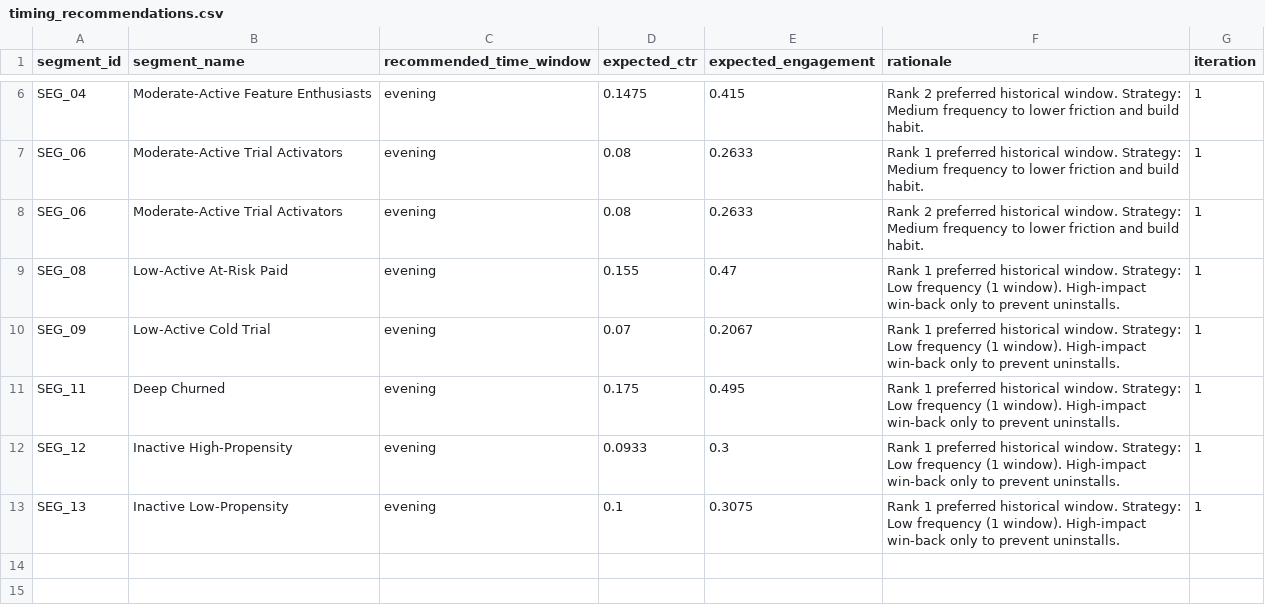
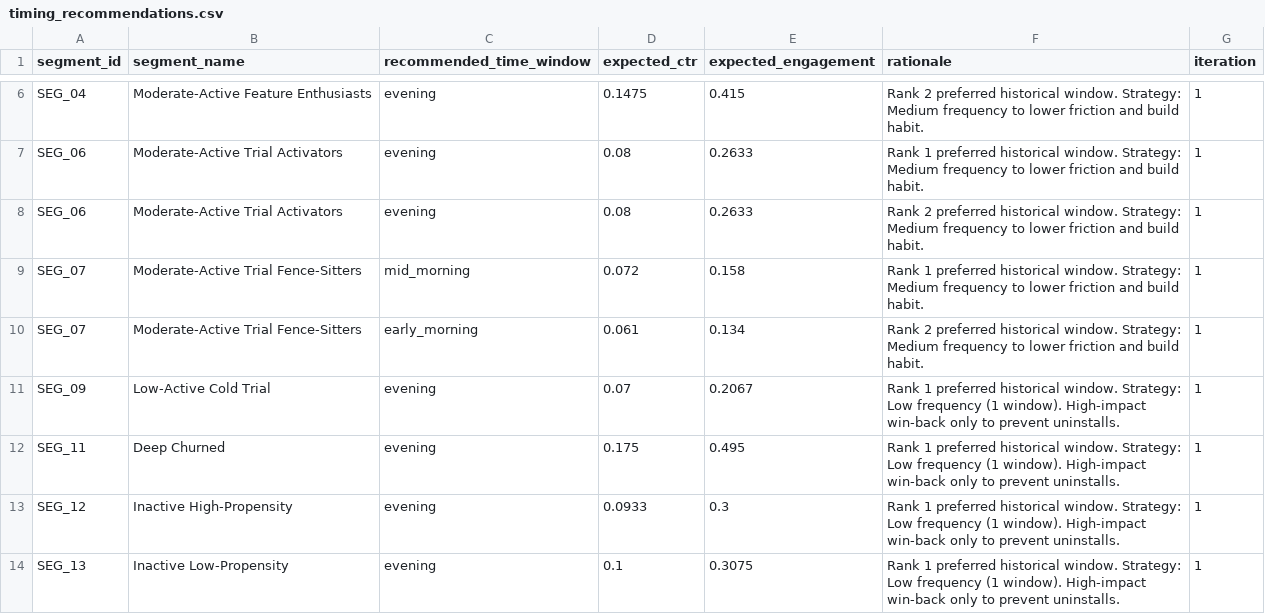
Before and after one commit to adumpster/Speakx_Aurora, a CSV file: iteration_1_after_learning/timing_recommendations.csv, drawn as a sheet; only a part is shown, gaps mark what is left out.

```diff
--- a/iteration_1_after_learning/timing_recommendations.csv
+++ b/iteration_1_after_learning/timing_recommendations.csv
@@ -8,3 +8,4 @@ SEG_06,Moderate-Active Trial Activators,evening,0.08,0.2633,Rank 1 preferred his
 SEG_06,Moderate-Active Trial Activators,evening,0.08,0.2633,Rank 2 preferred historical window. Strategy: Medium frequency to lower friction and build habit.,1
-SEG_08,Low-Active At-Risk Paid,evening,0.155,0.47,Rank 1 preferred historical window. Strategy: Low frequency (1 window). High-impact win-back only to prevent uninstalls.,1
+SEG_07,Moderate-Active Trial Fence-Sitters,mid_morning,0.072,0.158,Rank 1 preferred historical window. Strategy: Medium frequency to lower friction and build habit.,1
+SEG_07,Moderate-Active Trial Fence-Sitters,early_morning,0.061,0.134,Rank 2 preferred historical window. Strategy: Medium frequency to lower friction and build habit.,1
 SEG_09,Low-Active Cold Trial,evening,0.07,0.2067,Rank 1 preferred historical window. Strategy: Low frequency (1 window). High-impact win-back only to prevent uninstalls.,1
```
Also changed, not shown: iteration_0_before_learning/communication_themes.csv, iteration_0_before_learning/timing_recommendations.csv, 9 other files.
